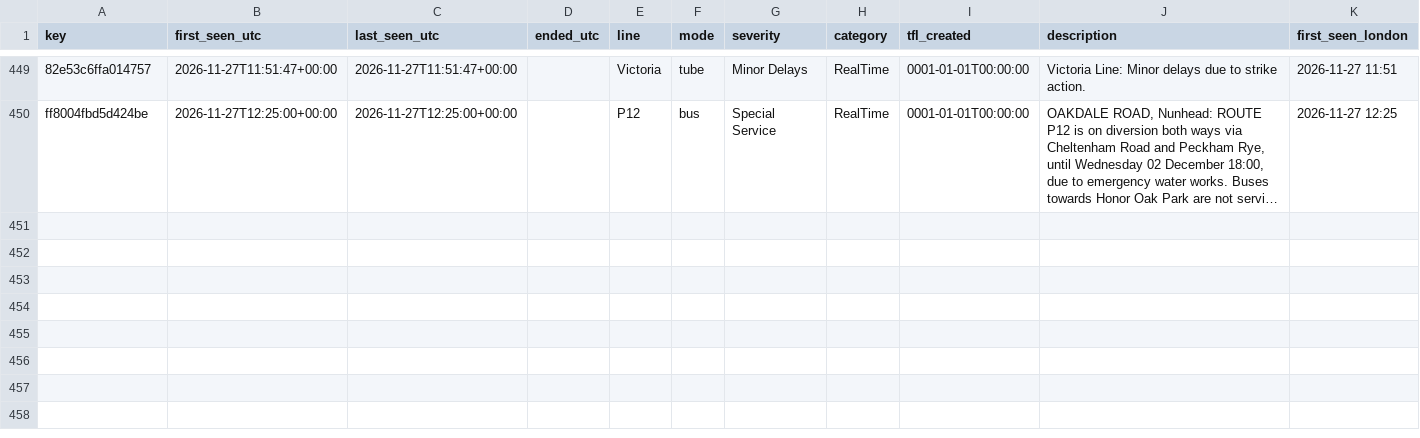
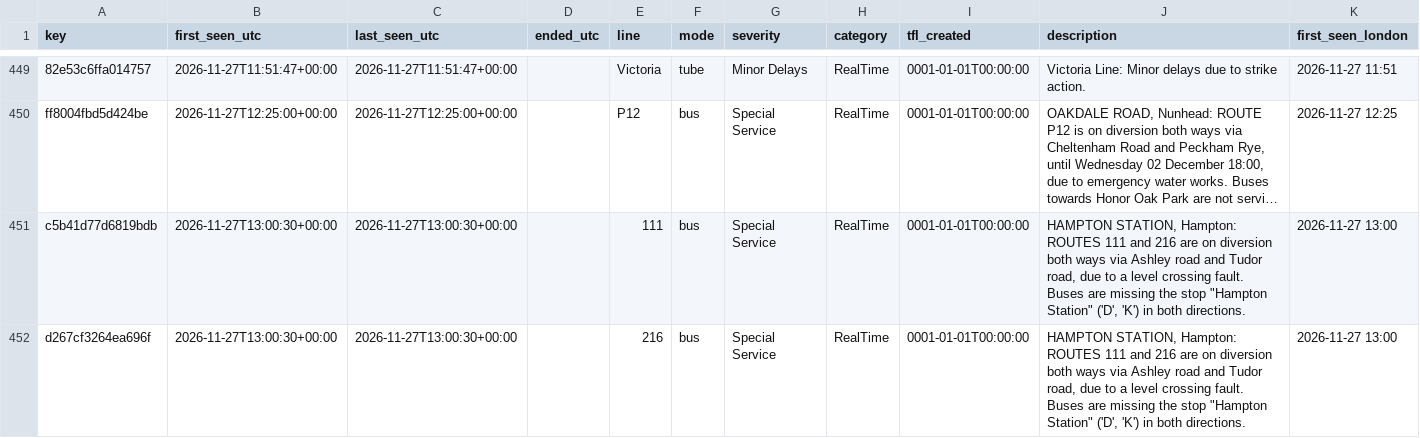
Before and after one commit to amiralichalabi/TfL_report, a CSV file: disruptions.csv, drawn as a sheet; only a part is shown, gaps mark what is left out; long unchanged cells end in …; the diff covers the shown part only; the diff names each change by its address in the sheet, - before the commit and + after, or states it on an @@ line.

Commit message:
update disruptions

```diff
--- a/disruptions.csv
+++ b/disruptions.csv
+row 451: c5b41d77d6819bdb | 2026-11-27T13:00:30+00:00 | 2026-11-27T13:00:30+00:00 |  | 111 | bus | Special Service | RealTime | 0001-01-01T00:00:00 | HAMPTON STATION, Hampton: ROUTES 111 and 216 are on diversion both ways via Ashley road and Tudor road, due to a level crossing fault. Buses are missing the stop "Hampton Station" ('D', 'K') in both directions. | 2026-11-27 13:00
+row 452: d267cf3264ea696f | 2026-11-27T13:00:30+00:00 | 2026-11-27T13:00:30+00:00 |  | 216 | bus | Special Service | RealTime | 0001-01-01T00:00:00 | HAMPTON STATION, Hampton: ROUTES 111 and 216 are on diversion both ways via Ashley road and Tudor road, due to a level crossing fault. Buses are missing the stop "Hampton Station" ('D', 'K') in both directions. | 2026-11-27 13:00
```
Also changed, not shown: 2 added rows and 2 edited cells elsewhere in this file, 1 other file.
